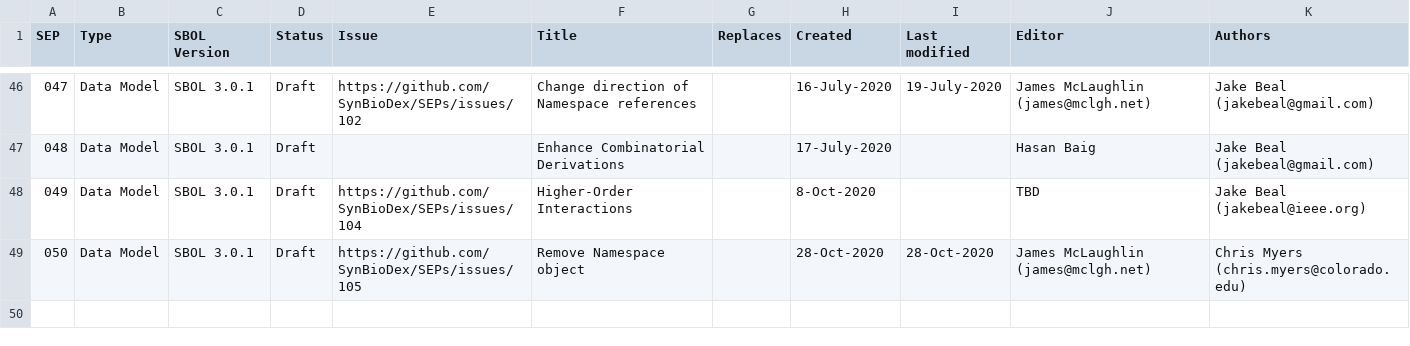
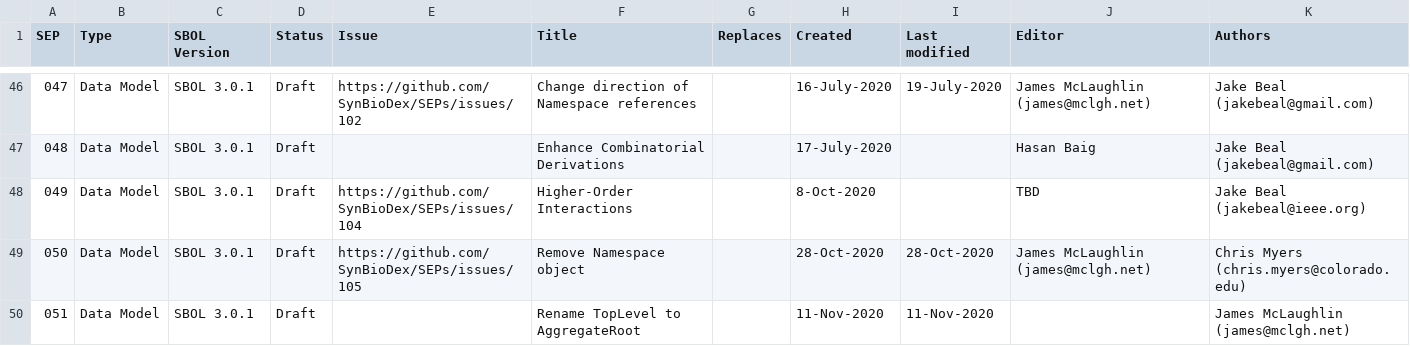
Before and after one commit to SynBioDex/SEPs, a CSV file: summary.csv, drawn as a sheet; only a part is shown, gaps mark what is left out.

```diff
--- a/summary.csv
+++ b/summary.csv
@@ -49 +49,2 @@ SEP,Type,SBOL Version,Status,Issue,Title,Replaces,Created,Last modified,Editor,A
 050,Data Model,SBOL 3.0.1,Draft,https://github.com/SynBioDex/SEPs/issues/105,Remove Namespace object,,28-Oct-2020,28-Oct-2020,James McLaughlin (james@mclgh.net),Chris Myers (chris.myers@colorado.edu)
+051,Data Model,SBOL 3.0.1,Draft,,Rename TopLevel to AggregateRoot,,11-Nov-2020,11-Nov-2020,,James McLaughlin (james@mclgh.net)
```
